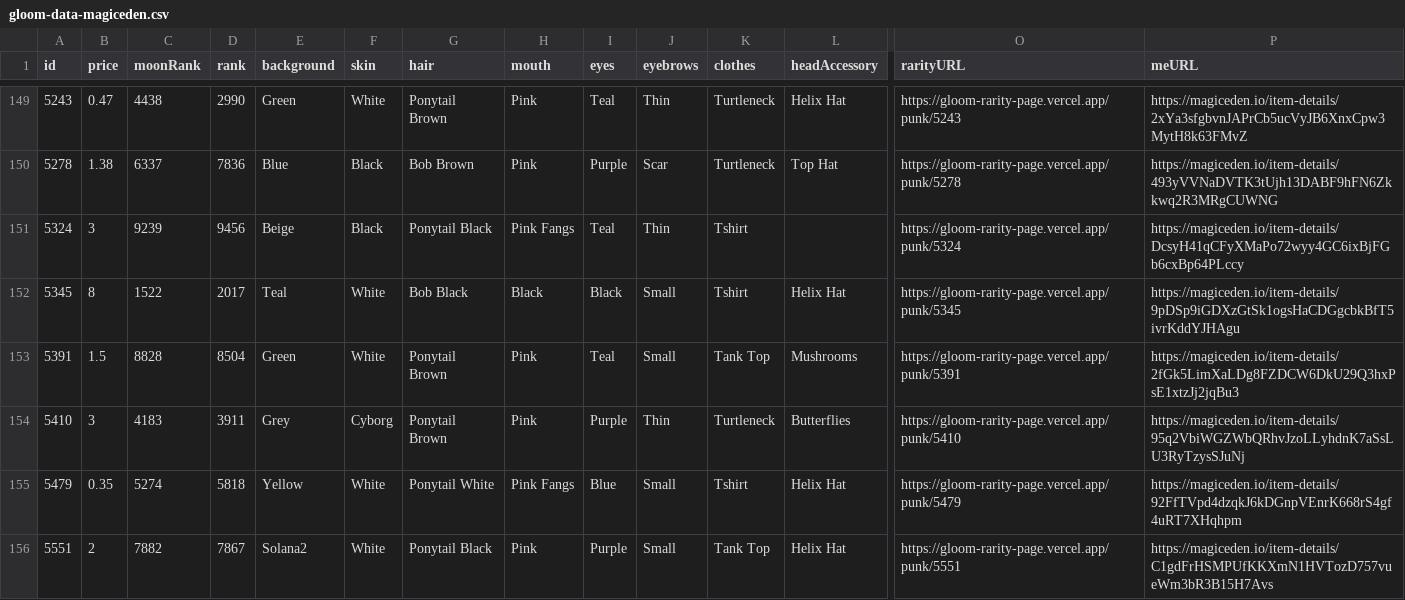
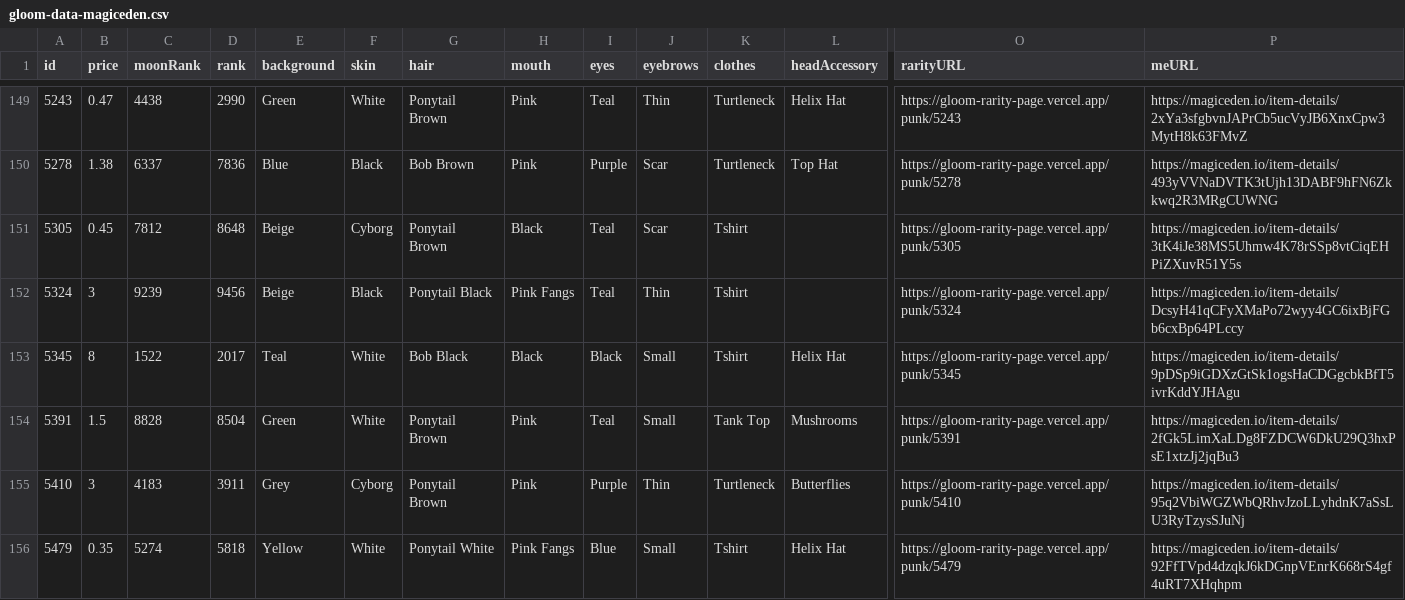
Before and after one commit to braposo/gloom-monitor, a CSV file: gloom-data-magiceden.csv, drawn as a sheet; only a part is shown, gaps mark what is left out; the shorter side is filled out with more unchanged rows; rows hold the shown columns only; the diff names each change by its address in the sheet, - before the commit and + after, or states it on an @@ line.

Commit message:
Flat: latest data (2021-11-07T08:43:49.356Z) {   "date": "2021-11-07T08:43:49.356Z",   "files": [     {       "name": "gloom-data-magiceden.csv",       "deltaBytes": 201,       "source": "https://api-mainnet.magiceden.io/rpc/getListedNFTsByQuery?q=%7B%22%24match%22%3A%7B%22collectionSymbol%22%3A%22gloom_punk_club%22%7D%2C%22%24sort%22%3A%7B%22takerAmount%22%3A1%2C%22createdAt%22%3A-1%7D%7D"     }   ] }

```diff
--- a/gloom-data-magiceden.csv
+++ b/gloom-data-magiceden.csv
+row 151: 5305 | 0.45 | 7812 | 8648 | Beige | Cyborg | Ponytail Brown | Black | Teal | Scar | Tshirt |  | https://gloom-rarity-page.vercel.app/punk/5305 | https://magiceden.io/item-details/3tK4iJe38MS5Uhmw4K78rSSp8vtCiqEHPiZXuvR51Y5s
```
